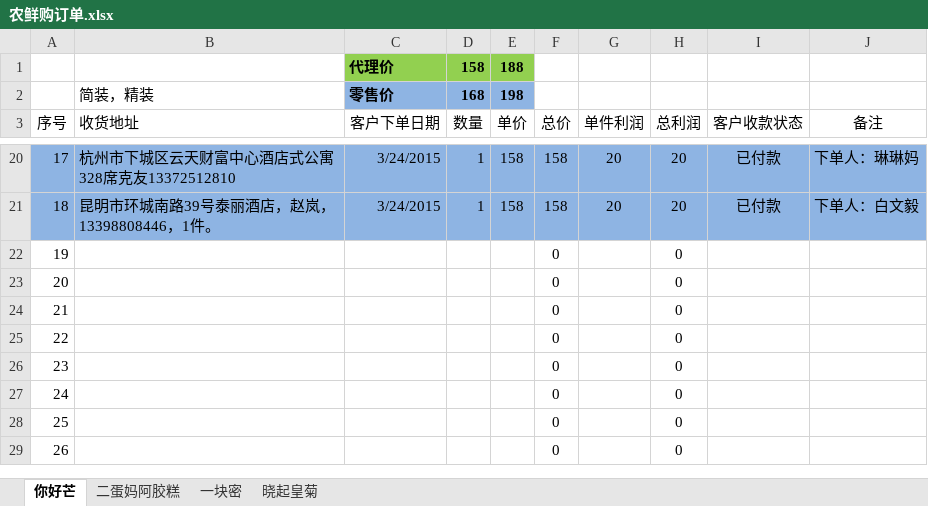
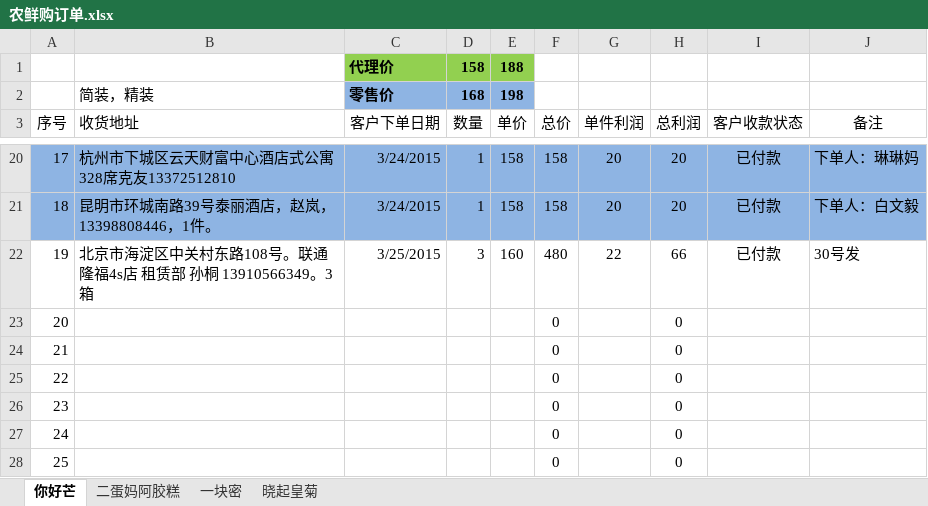
Before and after one commit to ettor/miyou, an Excel workbook: Documents/农鲜购订单.xlsx, sheet 你好芒, drawn as a sheet; only a part is shown, gaps mark what is left out; the shorter side is filled out with more unchanged rows; values as stored, in another font and other column widths than the file's, no borders; the diff names each change by its address in the sheet, - before the commit and + after, or states it on an @@ line.

```diff
--- a/Documents/农鲜购订单.xlsx (sheet 你好芒)
+++ b/Documents/农鲜购订单.xlsx (sheet 你好芒)
-B22 (收货地址): (empty)
+B22 (收货地址): 北京市海淀区中关村东路108号。联通隆福4s店 租赁部 孙桐 13910566349。3箱
-C22 (客户下单日期): (empty)
+C22 (客户下单日期): 3/25/2015
-D22 (数量): (empty)
+D22 (数量): 3
-E22 (单价): (empty)
+E22 (单价): 160
-F22 (总价): 0
+F22 (总价): 480
-G22 (单件利润): (empty)
+G22 (单件利润): 22
-H22 (总利润): 0
+H22 (总利润): 66
-I22 (客户收款状态): (empty)
+I22 (客户收款状态): 已付款
-J22 (备注): (empty)
+J22 (备注): 30号发
```
Also changed, not shown: sheet 一块密, sheet 晓起皇菊.
